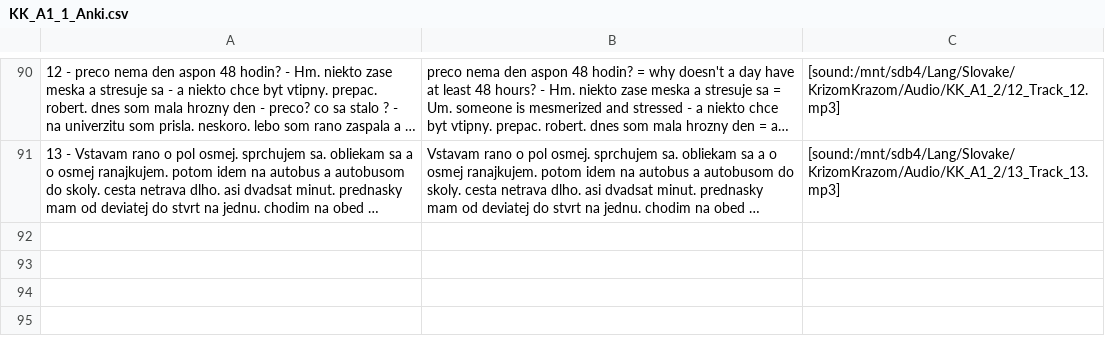
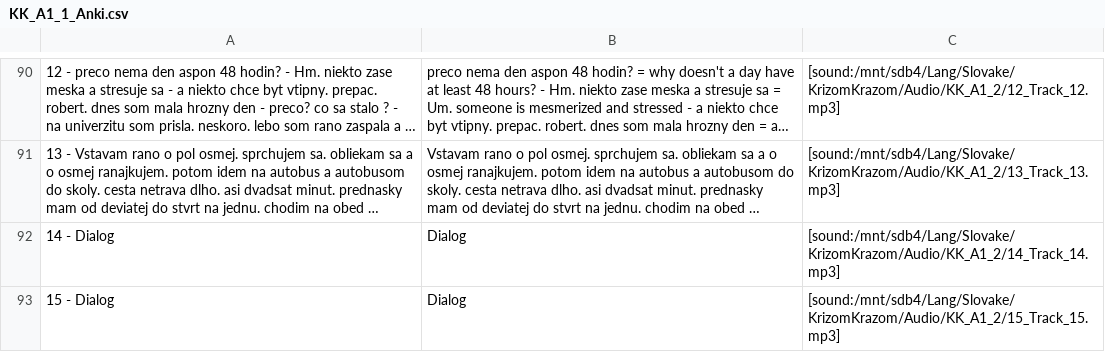
Before and after one commit to evilusean/Pysean, a CSV file: Sean/Slovak/KrizomKrazom/A1/KK_A1_1_Anki.csv, drawn as a sheet; only a part is shown, gaps mark what is left out; long unchanged cells end in …; the diff names each change by its address in the sheet, - before the commit and + after, or states it on an @@ line.

Commit message:
Update KK_A1_1_Anki.csv

```diff
--- a/Sean/Slovak/KrizomKrazom/A1/KK_A1_1_Anki.csv
+++ b/Sean/Slovak/KrizomKrazom/A1/KK_A1_1_Anki.csv
+row 92: 14 - Dialog | Dialog | [sound:/mnt/sdb4/Lang/Slovake/KrizomKrazom/Audio/KK_A1_2/14_Track_14.mp3]
+row 93: 15 - Dialog | Dialog | [sound:/mnt/sdb4/Lang/Slovake/KrizomKrazom/Audio/KK_A1_2/15_Track_15.mp3]
```
